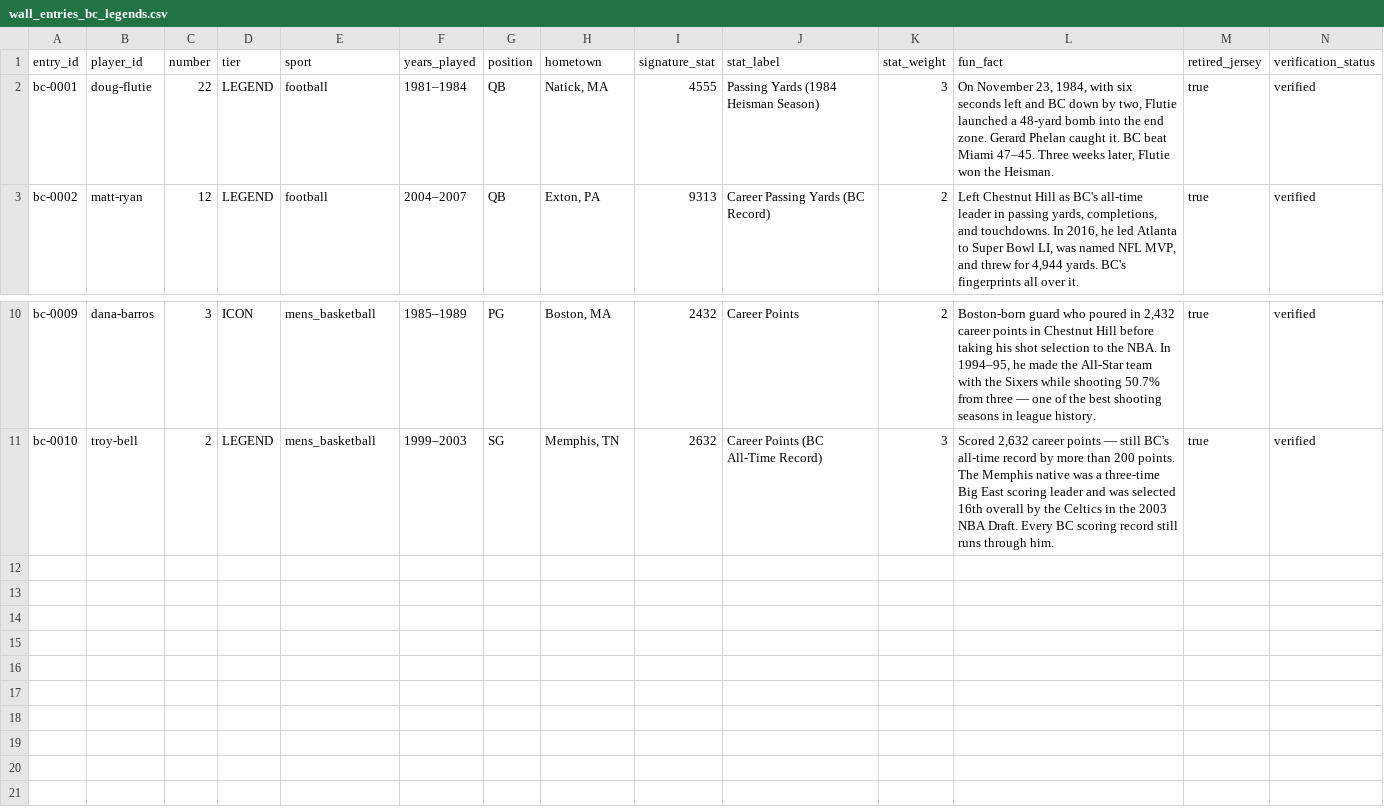
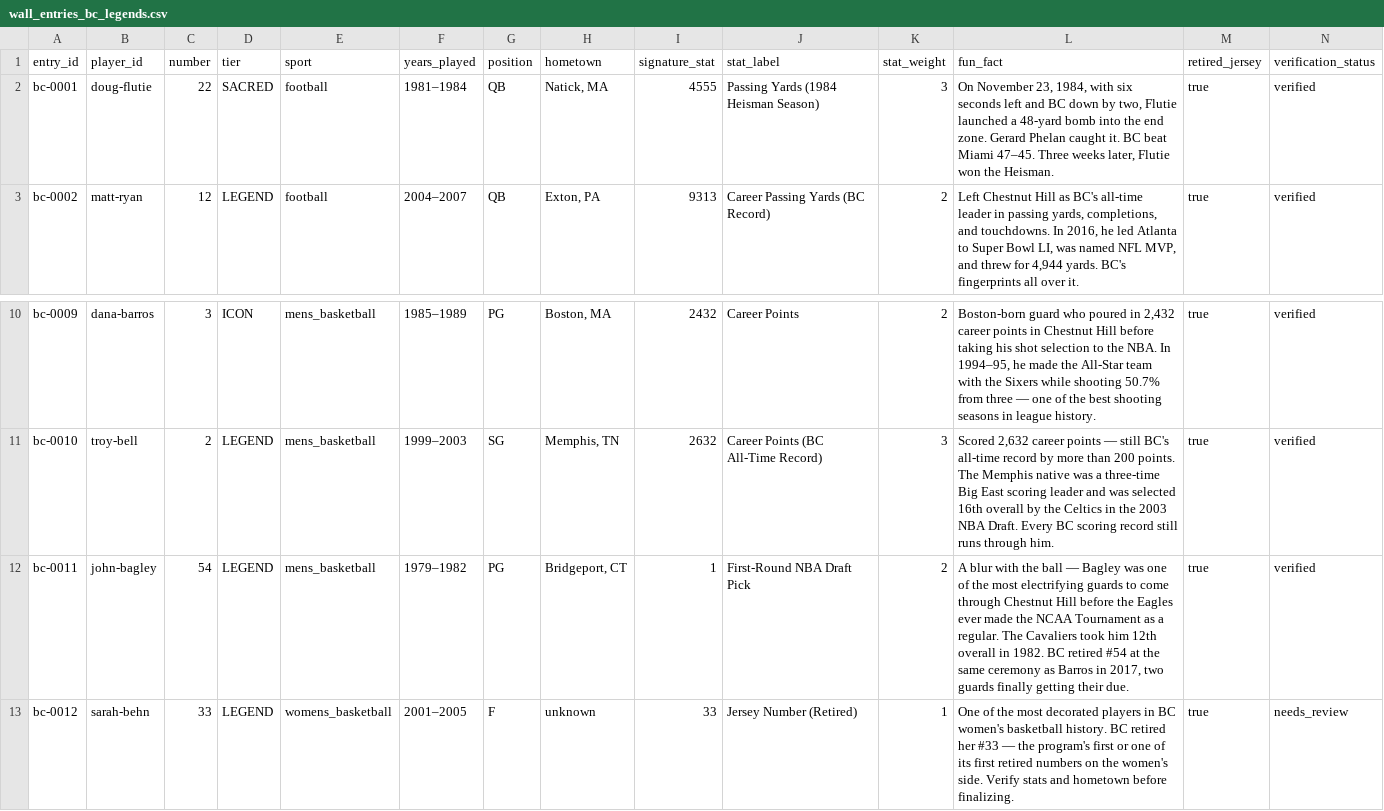
Before and after one commit to thatsdanmurphy/thenumberwall, a CSV file: data/src/wall_entries_bc_legends.csv, drawn as a sheet; only a part is shown, gaps mark what is left out; rows hold the shown columns only; the diff names each change by its address in the sheet, - before the commit and + after, or states it on an @@ line.

```diff
--- a/data/src/wall_entries_bc_legends.csv
+++ b/data/src/wall_entries_bc_legends.csv
-D2 (tier): LEGEND
+D2 (tier): SACRED
+row 12: bc-0011 | john-bagley | 54 | LEGEND | mens_basketball | 1979–1982 | PG | Bridgeport, CT | 1 | First-Round NBA Draft Pick | 2 | A blur with the ball — Bagley was one of the most electrifying guards to come through Chestnut Hill before the Eagles ever made the NCAA Tournament as a regular. The Cavaliers took him 12th overall in 1982. BC retired #54 at the same ceremony as Barros in 2017, two guards finally getting their due. | true | verified
+row 13: bc-0012 | sarah-behn | 33 | LEGEND | womens_basketball | 2001–2005 | F | unknown | 33 | Jersey Number (Retired) | 1 | One of the most decorated players in BC women's basketball history. BC retired her #33 — the program's first or one of its first retired numbers on the women's side. Verify stats and hometown before finalizing. | true | needs_review
```
Also changed, not shown: 4 other files.
